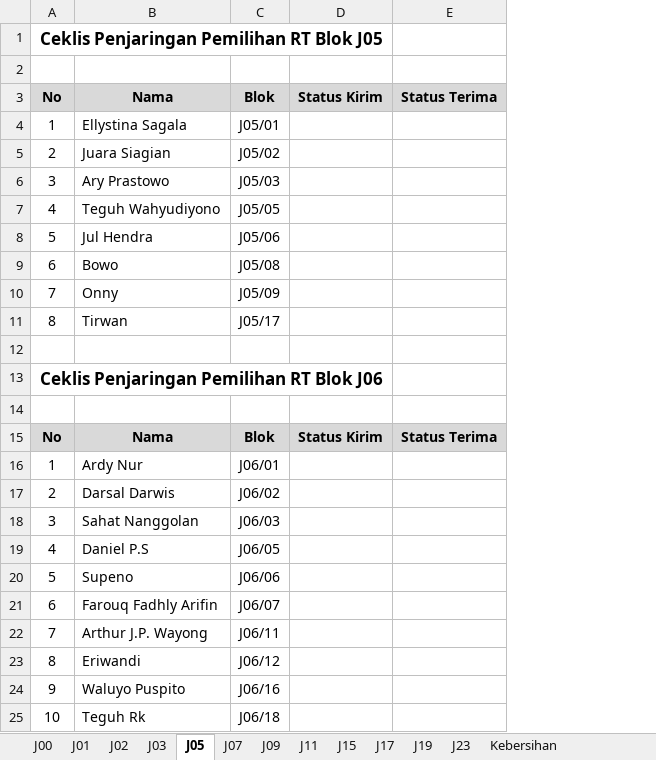
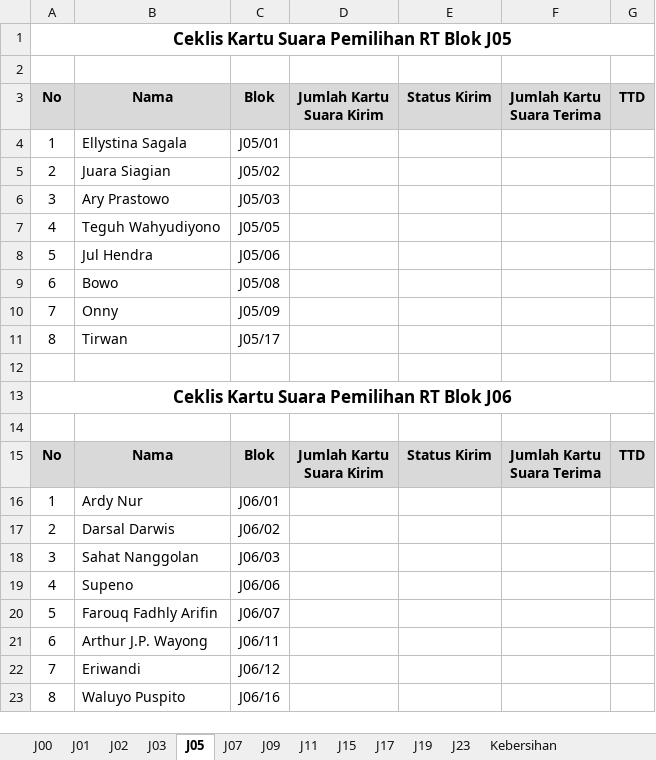
Before and after one commit to ombapit/bukit_cendana, an Excel workbook: doc/Data Warga.xlsx, sheet J05, drawn as a sheet; values as stored, in another font and other column widths than the file's, no borders; table styles not drawn; removed rows and columns are numbered as before the commit, all else as after; ↵ is a line break in a cell; the diff names each change by its address in the sheet, - before the commit and + after, or states it on an @@ line.

```diff
--- a/doc/Data Warga.xlsx (sheet J05)
+++ b/doc/Data Warga.xlsx (sheet J05)
+column D, rows 3-15: Jumlah Kartu ↵ Suara Kirim |  |  |  |  |  |  |  |  |  |  |  | Jumlah Kartu ↵ Suara Kirim
-column E, rows 3-15: Status Terima |  |  |  |  |  |  |  |  |  |  |  | Status Terima
+column F, rows 3-15: Jumlah Kartu ↵ Suara Terima |  |  |  |  |  |  |  |  |  |  |  | Jumlah Kartu ↵ Suara Terima
+column G, rows 3-15: TTD |  |  |  |  |  |  |  |  |  |  |  | TTD
-A1: Ceklis Penjaringan Pemilihan RT Blok J05
+A1: Ceklis Kartu Suara Pemilihan RT Blok J05
-A13: Ceklis Penjaringan Pemilihan RT Blok J06
+A13: Ceklis Kartu Suara Pemilihan RT Blok J06
-B19: Daniel P.S
+B19: Supeno
-C19: J06/05
+C19: J06/06
-B20: Supeno
+B20: Farouq Fadhly Arifin
-C20: J06/06
+C20: J06/07
-B21: Farouq Fadhly Arifin
+B21: Arthur J.P. Wayong
-C21: J06/07
+C21: J06/11
-B22: Arthur J.P. Wayong
+B22: Eriwandi
-C22: J06/11
+C22: J06/12
-B23: Eriwandi
+B23: Waluyo Puspito
-C23: J06/12
+C23: J06/16
-row 24: 9 | Waluyo Puspito | J06/16
-row 25: 10 | Teguh Rk | J06/18
```
Also changed, not shown: sheet J19, sheet J00, sheet J03, sheet J01, sheet J15, sheet J02, 8 more sheets, 36 other files.
